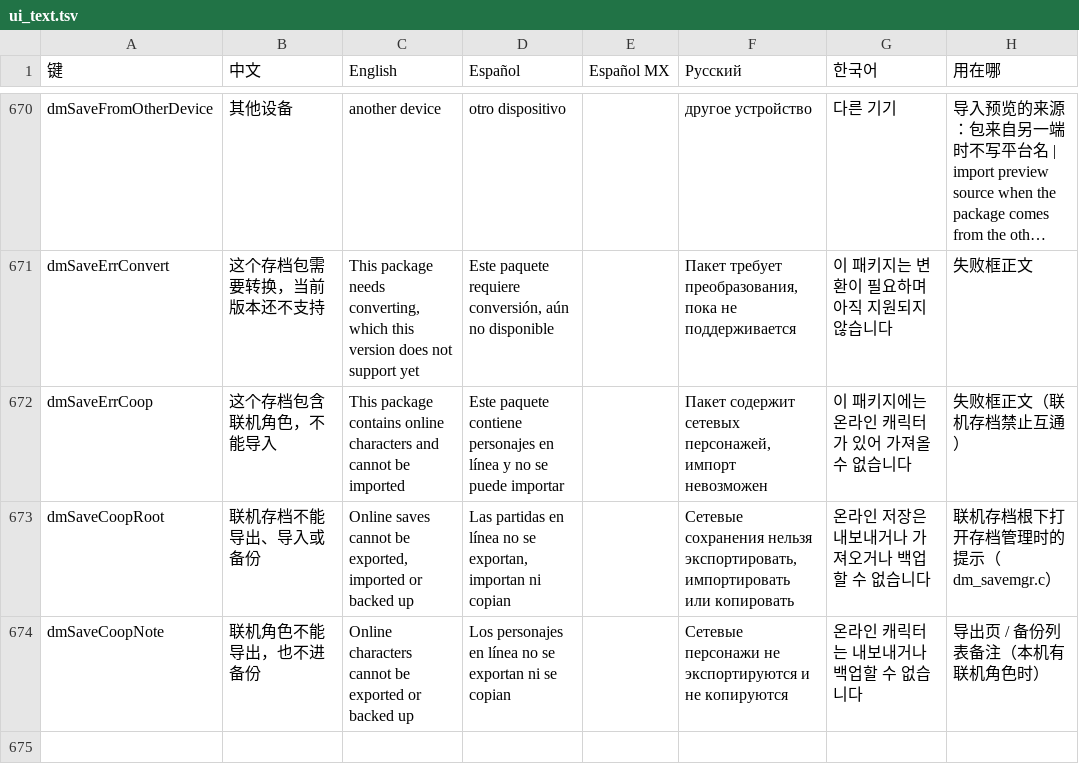
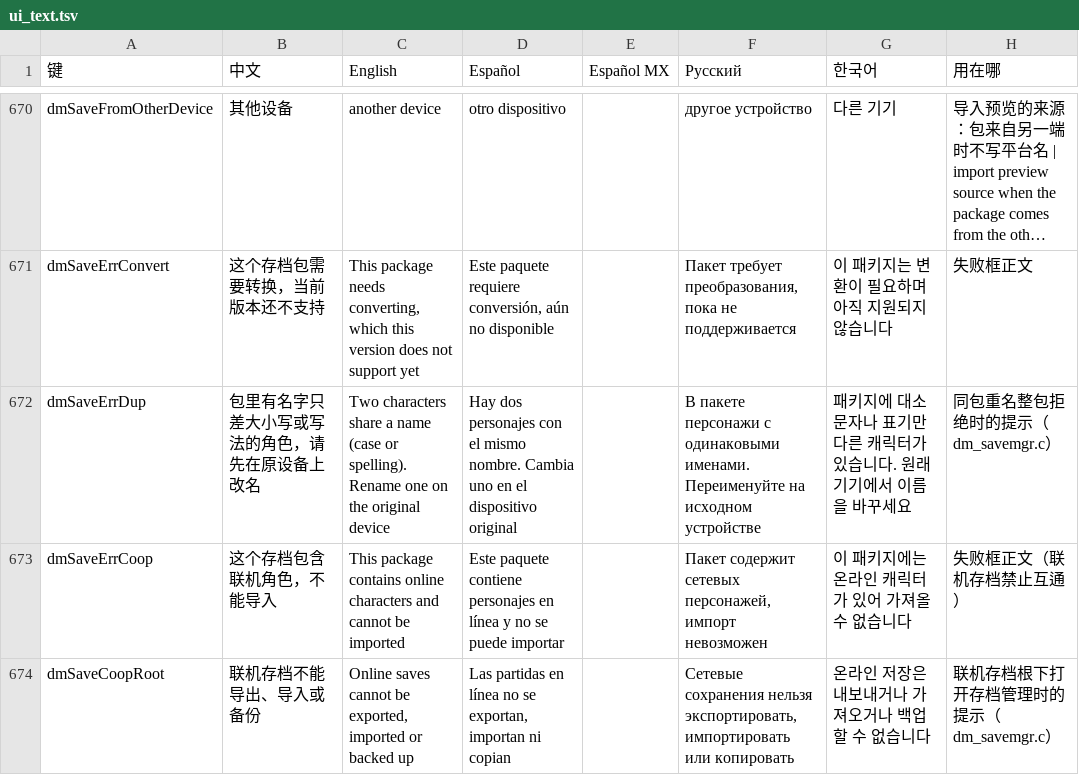
Before and after one commit to augustxxx-debug/d2r-mobile-plus, a TSV file: dm/i18n/ui_text.tsv, drawn as a sheet; only a part is shown, gaps mark what is left out; the shorter side is filled out with more unchanged rows; long unchanged cells end in …; the diff names each change by its address in the sheet, - before the commit and + after, or states it on an @@ line.

```diff
--- a/dm/i18n/ui_text.tsv
+++ b/dm/i18n/ui_text.tsv
+row 672: dmSaveErrDup | 包里有名字只差大小写或写法的角色，请先在原设备上改名 | Two characters share a name (case or spelling). Rename one on the original device | Hay dos personajes con el mismo nombre. Cambia uno en el dispositivo original |  | В пакете персонажи с одинаковыми именами. Переименуйте на исходном устройстве | 패키지에 대소문자나 표기만 다른 캐릭터가 있습니다. 원래 기기에서 이름을 바꾸세요 | 同包重名整包拒绝时的提示（dm_savemgr.c）
```
Also changed, not shown: 10 other files.
